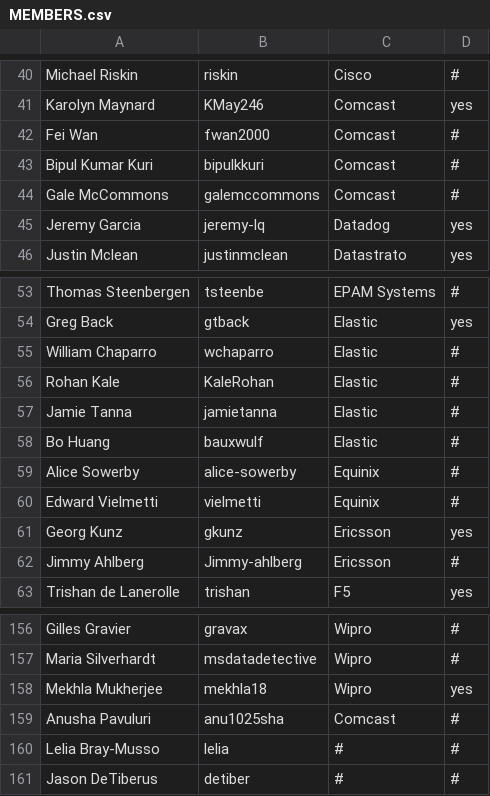
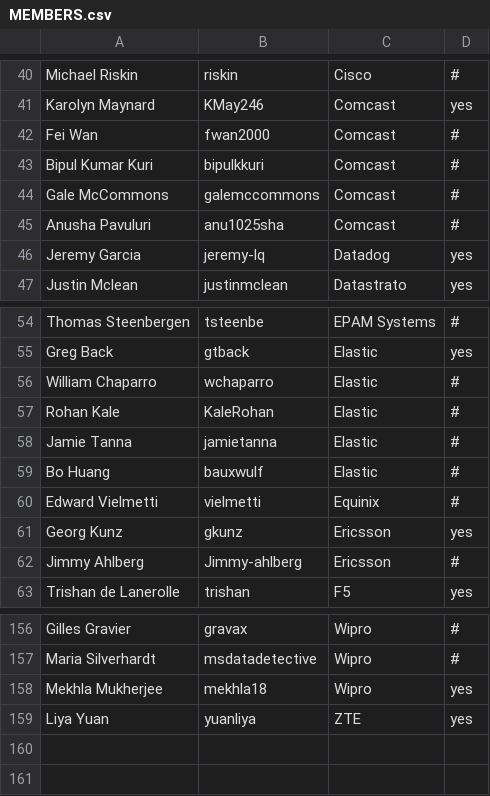
Before and after one commit to todogroup/governance, a CSV file: MEMBERS.csv, drawn as a sheet; only a part is shown, gaps mark what is left out.

Commit message:
Update MEMBERS.csv
Signed-off-by: Ana Jimenez Santamaria <ana@todogroup.org>

```diff
--- a/MEMBERS.csv
+++ b/MEMBERS.csv
@@ -44,2 +44,3 @@ Bipul Kumar Kuri,bipulkkuri,Comcast,#
 Gale McCommons,galemccommons,Comcast,#
+Anusha Pavuluri,anu1025sha,Comcast,#
 Jeremy Garcia,jeremy-lq,Datadog,yes
@@ -58,3 +59,2 @@ Jamie Tanna,jamietanna,Elastic,#
 Bo Huang,bauxwulf,Elastic,#
-Alice Sowerby,alice-sowerby,Equinix,#
 Edward Vielmetti,vielmetti,Equinix,#
@@ -158,4 +158,2 @@ Maria Silverhardt,msdatadetective,Wipro,#
 Mekhla Mukherjee,mekhla18,Wipro,yes
-Anusha Pavuluri,anu1025sha,Comcast,#
-Lelia Bray-Musso,lelia,#,#
-Jason DeTiberus,detiber,#,#
+Liya Yuan,yuanliya,ZTE,yes
```
